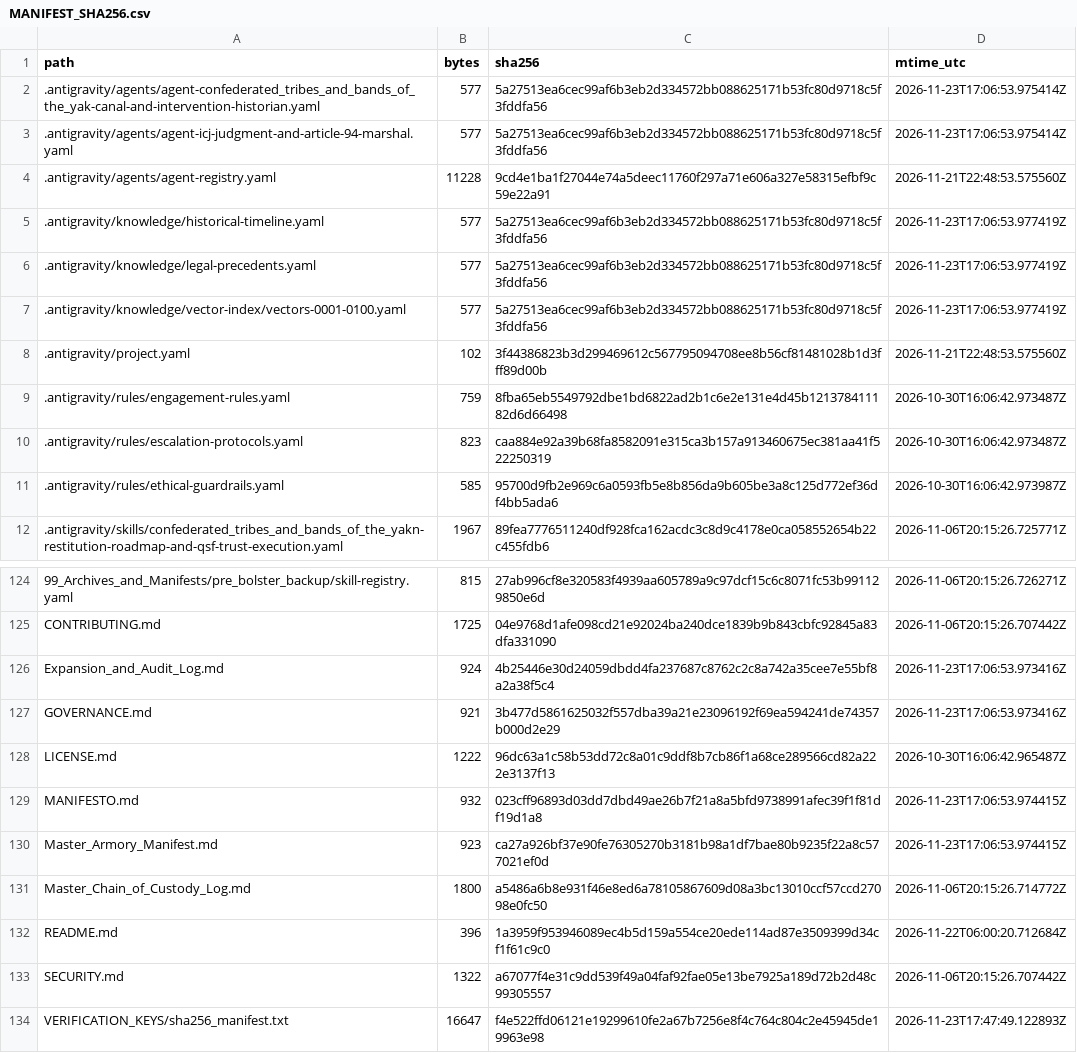
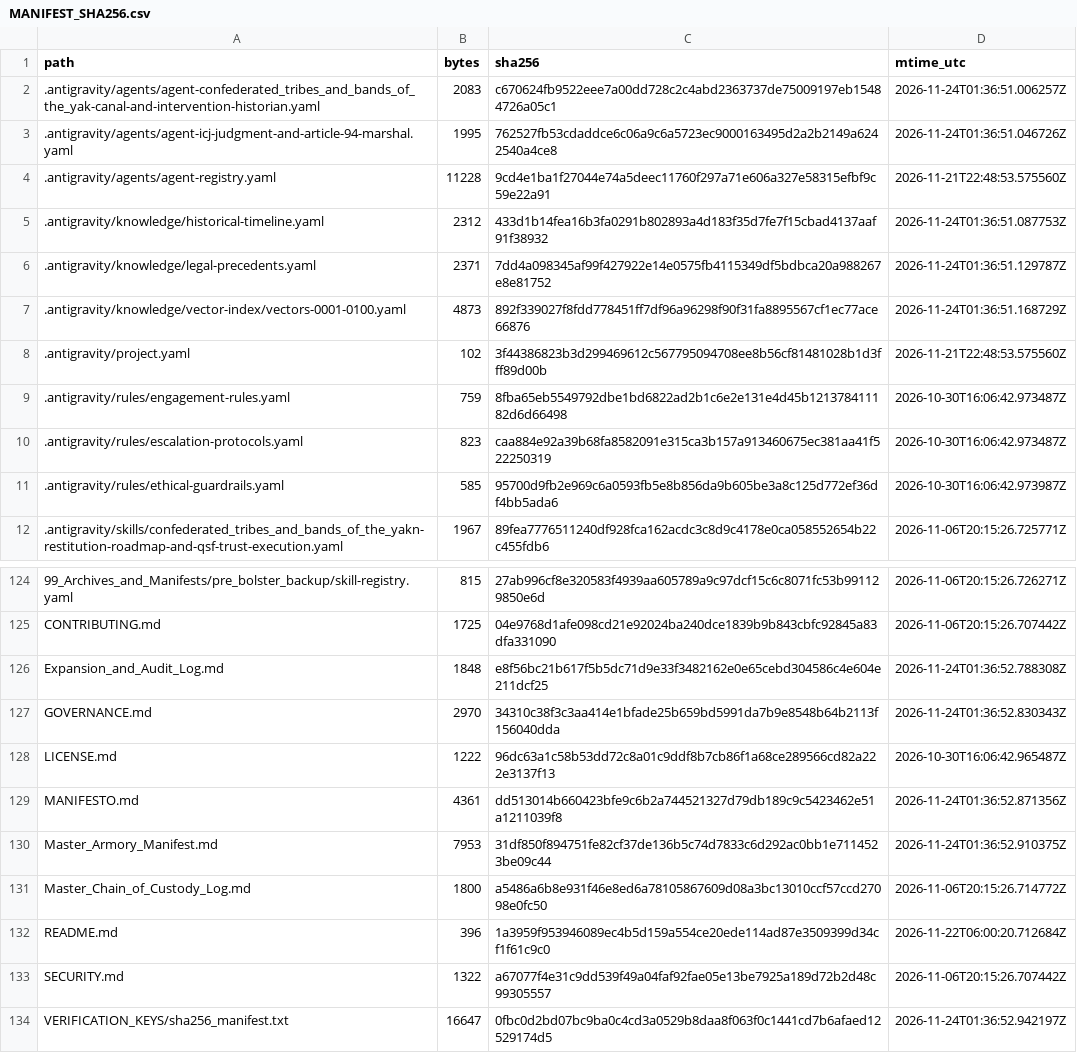
Before and after one commit to GlobalRestitutionAlliance/turtle-island-us-wa-confederated-tribes-and-bands-of-the-yak-master-litigation, a CSV file: 99_Archives_and_Manifests/MANIFEST_SHA256.csv, drawn as a sheet; only a part is shown, gaps mark what is left out; the diff covers the shown part only.

```diff
--- a/99_Archives_and_Manifests/MANIFEST_SHA256.csv
+++ b/99_Archives_and_Manifests/MANIFEST_SHA256.csv
@@ -1,8 +1,8 @@
 path,bytes,sha256,mtime_utc
-.antigravity/agents/agent-confederated_tribes_and_bands_of_the_yak-canal-and-intervention-historian.yaml,577,5a27513ea6cec99af6b3eb2d334572bb088625171b53fc80d9718c5f3fddfa56,2026-11-23T17:06:53.975414Z
-.antigravity/agents/agent-icj-judgment-and-article-94-marshal.yaml,577,5a27513ea6cec99af6b3eb2d334572bb088625171b53fc80d9718c5f3fddfa56,2026-11-23T17:06:53.975414Z
+.antigravity/agents/agent-confederated_tribes_and_bands_of_the_yak-canal-and-intervention-historian.yaml,2083,c670624fb9522eee7a00dd728c2c4abd2363737de75009197eb15484726a05c1,2026-11-24T01:36:51.006257Z
+.antigravity/agents/agent-icj-judgment-and-article-94-marshal.yaml,1995,762527fb53cdaddce6c06a9c6a5723ec9000163495d2a2b2149a6242540a4ce8,2026-11-24T01:36:51.046726Z
 .antigravity/agents/agent-registry.yaml,11228,9cd4e1ba1f27044e74a5deec11760f297a71e606a327e58315efbf9c59e22a91,2026-11-21T22:48:53.575560Z
-.antigravity/knowledge/historical-timeline.yaml,577,5a27513ea6cec99af6b3eb2d334572bb088625171b53fc80d9718c5f3fddfa56,2026-11-23T17:06:53.977419Z
-.antigravity/knowledge/legal-precedents.yaml,577,5a27513ea6cec99af6b3eb2d334572bb088625171b53fc80d9718c5f3fddfa56,2026-11-23T17:06:53.977419Z
-.antigravity/knowledge/vector-index/vectors-0001-0100.yaml,577,5a27513ea6cec99af6b3eb2d334572bb088625171b53fc80d9718c5f3fddfa56,2026-11-23T17:06:53.977419Z
+.antigravity/knowledge/historical-timeline.yaml,2312,433d1b14fea16b3fa0291b802893a4d183f35d7fe7f15cbad4137aaf91f38932,2026-11-24T01:36:51.087753Z
+.antigravity/knowledge/legal-precedents.yaml,2371,7dd4a098345af99f427922e14e0575fb4115349df5bdbca20a988267e8e81752,2026-11-24T01:36:51.129787Z
+.antigravity/knowledge/vector-index/vectors-0001-0100.yaml,4873,892f339027f8fdd778451ff7df96a96298f90f31fa8895567cf1ec77ace66876,2026-11-24T01:36:51.168729Z
 .antigravity/project.yaml,102,3f44386823b3d299469612c567795094708ee8b56cf81481028b1d3fff89d00b,2026-11-21T22:48:53.575560Z
@@ -125,7 +125,7 @@ path,bytes,sha256,mtime_utc
 CONTRIBUTING.md,1725,04e9768d1afe098cd21e92024ba240dce1839b9b843cbfc92845a83dfa331090,2026-11-06T20:15:26.707442Z
-Expansion_and_Audit_Log.md,924,4b25446e30d24059dbdd4fa237687c8762c2c8a742a35cee7e55bf8a2a38f5c4,2026-11-23T17:06:53.973416Z
-GOVERNANCE.md,921,3b477d5861625032f557dba39a21e23096192f69ea594241de74357b000d2e29,2026-11-23T17:06:53.973416Z
+Expansion_and_Audit_Log.md,1848,e8f56bc21b617f5b5dc71d9e33f3482162e0e65cebd304586c4e604e211dcf25,2026-11-24T01:36:52.788308Z
+GOVERNANCE.md,2970,34310c38f3c3aa414e1bfade25b659bd5991da7b9e8548b64b2113f156040dda,2026-11-24T01:36:52.830343Z
 LICENSE.md,1222,96dc63a1c58b53dd72c8a01c9ddf8b7cb86f1a68ce289566cd82a222e3137f13,2026-10-30T16:06:42.965487Z
-MANIFESTO.md,932,023cff96893d03dd7dbd49ae26b7f21a8a5bfd9738991afec39f1f81df19d1a8,2026-11-23T17:06:53.974415Z
-Master_Armory_Manifest.md,923,ca27a926bf37e90fe76305270b3181b98a1df7bae80b9235f22a8c577021ef0d,2026-11-23T17:06:53.974415Z
+MANIFESTO.md,4361,dd513014b660423bfe9c6b2a744521327d79db189c9c5423462e51a1211039f8,2026-11-24T01:36:52.871356Z
+Master_Armory_Manifest.md,7953,31df850f894751fe82cf37de136b5c74d7833c6d292ac0bb1e7114523be09c44,2026-11-24T01:36:52.910375Z
 Master_Chain_of_Custody_Log.md,1800,a5486a6b8e931f46e8ed6a78105867609d08a3bc13010ccf57ccd27098e0fc50,2026-11-06T20:15:26.714772Z
@@ -133,2 +133,2 @@ README.md,396,1a3959f953946089ec4b5d159a554ce20ede114ad87e3509399d34cf1f61c9c0,2
 SECURITY.md,1322,a67077f4e31c9dd539f49a04faf92fae05e13be7925a189d72b2d48c99305557,2026-11-06T20:15:26.707442Z
-VERIFICATION_KEYS/sha256_manifest.txt,16647,f4e522ffd06121e19299610fe2a67b7256e8f4c764c804c2e45945de19963e98,2026-11-23T17:47:49.122893Z
+VERIFICATION_KEYS/sha256_manifest.txt,16647,0fbc0d2bd07bc9ba0c4cd3a0529b8daa8f063f0c1441cd7b6afaed12529174d5,2026-11-24T01:36:52.942197Z
```
Also changed, not shown: 81 edited cells elsewhere in this file, 37 other files.
